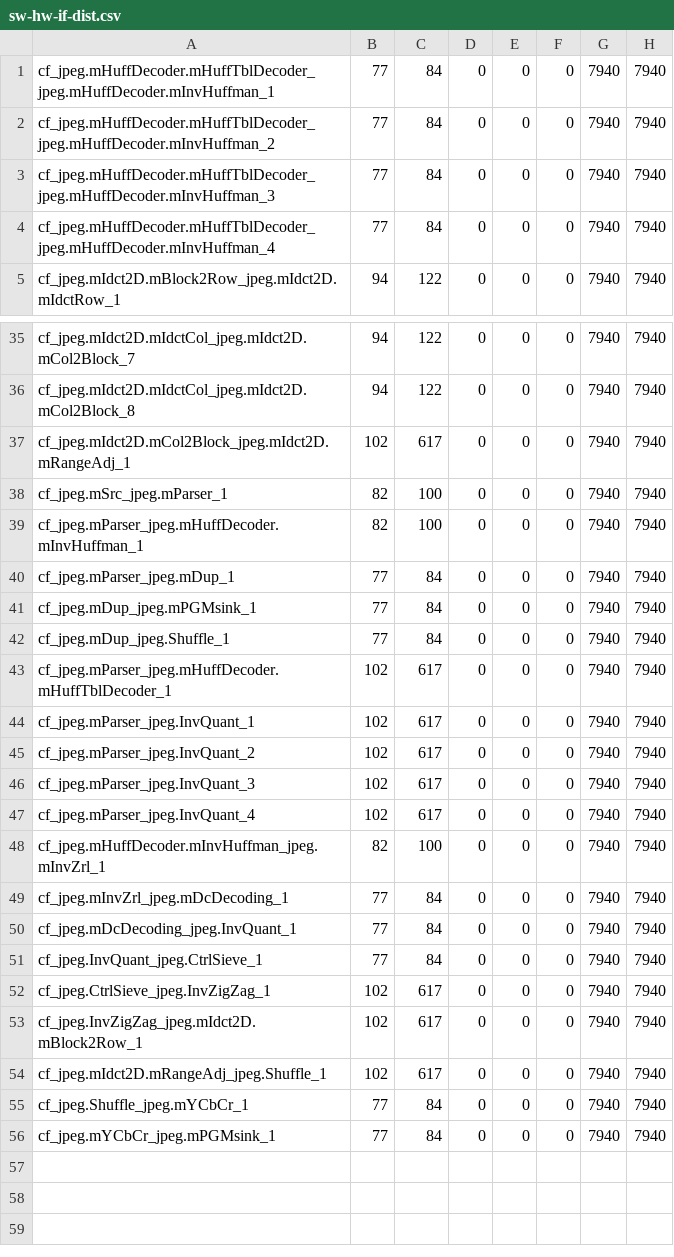
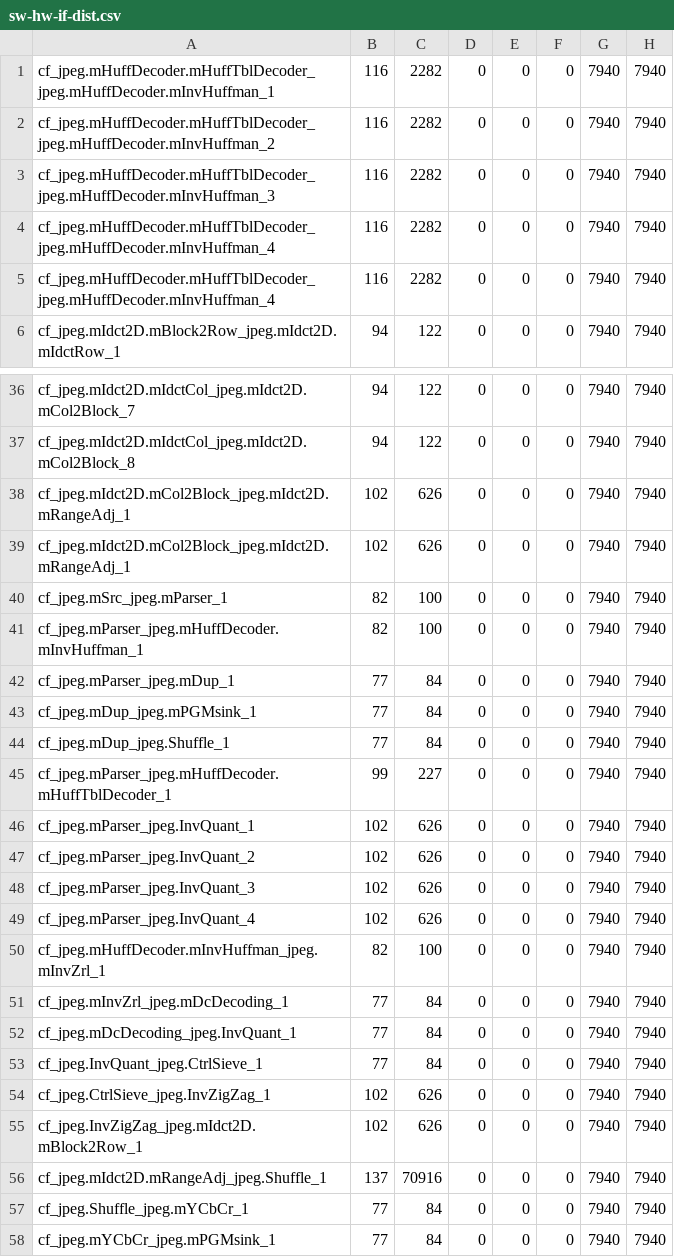
Before and after one commit to JoachimFalk/systemoc-SysteMoC, a CSV file: systemoc-jpeg-decoder/specGen-mapping/sw-hw-if-dist.csv, drawn as a sheet; only a part is shown, gaps mark what is left out.

```diff
--- a/systemoc-jpeg-decoder/specGen-mapping/sw-hw-if-dist.csv
+++ b/systemoc-jpeg-decoder/specGen-mapping/sw-hw-if-dist.csv
@@ -1,5 +1,6 @@
-cf_jpeg.mHuffDecoder.mHuffTblDecoder_jpeg.mHuffDecoder.mInvHuffman_1;77;84;0;0;0;7940;7940
-cf_jpeg.mHuffDecoder.mHuffTblDecoder_jpeg.mHuffDecoder.mInvHuffman_2;77;84;0;0;0;7940;7940
-cf_jpeg.mHuffDecoder.mHuffTblDecoder_jpeg.mHuffDecoder.mInvHuffman_3;77;84;0;0;0;7940;7940
-cf_jpeg.mHuffDecoder.mHuffTblDecoder_jpeg.mHuffDecoder.mInvHuffman_4;77;84;0;0;0;7940;7940
+cf_jpeg.mHuffDecoder.mHuffTblDecoder_jpeg.mHuffDecoder.mInvHuffman_1;116;2282;0;0;0;7940;7940
+cf_jpeg.mHuffDecoder.mHuffTblDecoder_jpeg.mHuffDecoder.mInvHuffman_2;116;2282;0;0;0;7940;7940
+cf_jpeg.mHuffDecoder.mHuffTblDecoder_jpeg.mHuffDecoder.mInvHuffman_3;116;2282;0;0;0;7940;7940
+cf_jpeg.mHuffDecoder.mHuffTblDecoder_jpeg.mHuffDecoder.mInvHuffman_4;116;2282;0;0;0;7940;7940
+cf_jpeg.mHuffDecoder.mHuffTblDecoder_jpeg.mHuffDecoder.mInvHuffman_4;116;2282;0;0;0;7940;7940
 cf_jpeg.mIdct2D.mBlock2Row_jpeg.mIdct2D.mIdctRow_1;94;122;0;0;0;7940;7940
@@ -36,3 +37,4 @@ cf_jpeg.mIdct2D.mIdctCol_jpeg.mIdct2D.mCol2Block_7;94;122;0;0;0;7940;7940
 cf_jpeg.mIdct2D.mIdctCol_jpeg.mIdct2D.mCol2Block_8;94;122;0;0;0;7940;7940
-cf_jpeg.mIdct2D.mCol2Block_jpeg.mIdct2D.mRangeAdj_1;102;617;0;0;0;7940;7940
+cf_jpeg.mIdct2D.mCol2Block_jpeg.mIdct2D.mRangeAdj_1;102;626;0;0;0;7940;7940
+cf_jpeg.mIdct2D.mCol2Block_jpeg.mIdct2D.mRangeAdj_1;102;626;0;0;0;7940;7940
 cf_jpeg.mSrc_jpeg.mParser_1;82;100;0;0;0;7940;7940
@@ -42,7 +44,7 @@ cf_jpeg.mDup_jpeg.mPGMsink_1;77;84;0;0;0;7940;7940
 cf_jpeg.mDup_jpeg.Shuffle_1;77;84;0;0;0;7940;7940
-cf_jpeg.mParser_jpeg.mHuffDecoder.mHuffTblDecoder_1;102;617;0;0;0;7940;7940
-cf_jpeg.mParser_jpeg.InvQuant_1;102;617;0;0;0;7940;7940
-cf_jpeg.mParser_jpeg.InvQuant_2;102;617;0;0;0;7940;7940
-cf_jpeg.mParser_jpeg.InvQuant_3;102;617;0;0;0;7940;7940
-cf_jpeg.mParser_jpeg.InvQuant_4;102;617;0;0;0;7940;7940
+cf_jpeg.mParser_jpeg.mHuffDecoder.mHuffTblDecoder_1;99;227;0;0;0;7940;7940
+cf_jpeg.mParser_jpeg.InvQuant_1;102;626;0;0;0;7940;7940
+cf_jpeg.mParser_jpeg.InvQuant_2;102;626;0;0;0;7940;7940
+cf_jpeg.mParser_jpeg.InvQuant_3;102;626;0;0;0;7940;7940
+cf_jpeg.mParser_jpeg.InvQuant_4;102;626;0;0;0;7940;7940
 cf_jpeg.mHuffDecoder.mInvHuffman_jpeg.mInvZrl_1;82;100;0;0;0;7940;7940
@@ -51,5 +53,5 @@ cf_jpeg.mDcDecoding_jpeg.InvQuant_1;77;84;0;0;0;7940;7940
 cf_jpeg.InvQuant_jpeg.CtrlSieve_1;77;84;0;0;0;7940;7940
-cf_jpeg.CtrlSieve_jpeg.InvZigZag_1;102;617;0;0;0;7940;7940
-cf_jpeg.InvZigZag_jpeg.mIdct2D.mBlock2Row_1;102;617;0;0;0;7940;7940
-cf_jpeg.mIdct2D.mRangeAdj_jpeg.Shuffle_1;102;617;0;0;0;7940;7940
+cf_jpeg.CtrlSieve_jpeg.InvZigZag_1;102;626;0;0;0;7940;7940
+cf_jpeg.InvZigZag_jpeg.mIdct2D.mBlock2Row_1;102;626;0;0;0;7940;7940
+cf_jpeg.mIdct2D.mRangeAdj_jpeg.Shuffle_1;137;70916;0;0;0;7940;7940
 cf_jpeg.Shuffle_jpeg.mYCbCr_1;77;84;0;0;0;7940;7940
```
Also changed, not shown: systemoc-jpeg-decoder/specGen-mapping/block_fifo_data.csv, systemoc-jpeg-decoder/specGen-mapping/dist_fifo_data.csv, 4 other files.
